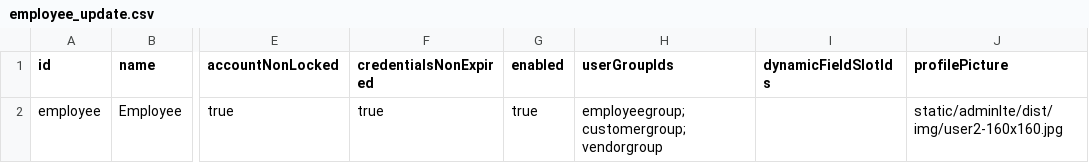
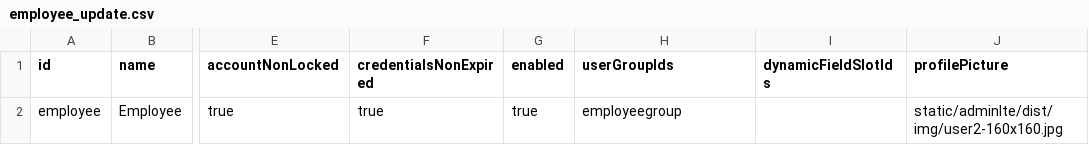
Before and after one commit to williamtanws/beanframework, a CSV file: bin/backend/console/src/main/resources/import/employee/employee_update.csv, drawn as a sheet; only a part is shown, gaps mark what is left out; the diff names each change by its address in the sheet, - before the commit and + after, or states it on an @@ line.

```diff
--- a/bin/backend/console/src/main/resources/import/employee/employee_update.csv
+++ b/bin/backend/console/src/main/resources/import/employee/employee_update.csv
-H2 (userGroupIds): employeegroup;customergroup;vendorgroup
+H2 (userGroupIds): employeegroup
```
Also changed, not shown: bin/backend/console/src/main/resources/import/menu/menu_update.csv, bin/backend/console/src/main/resources/import/userauthority/userauthority_update.csv, 17 other files.
